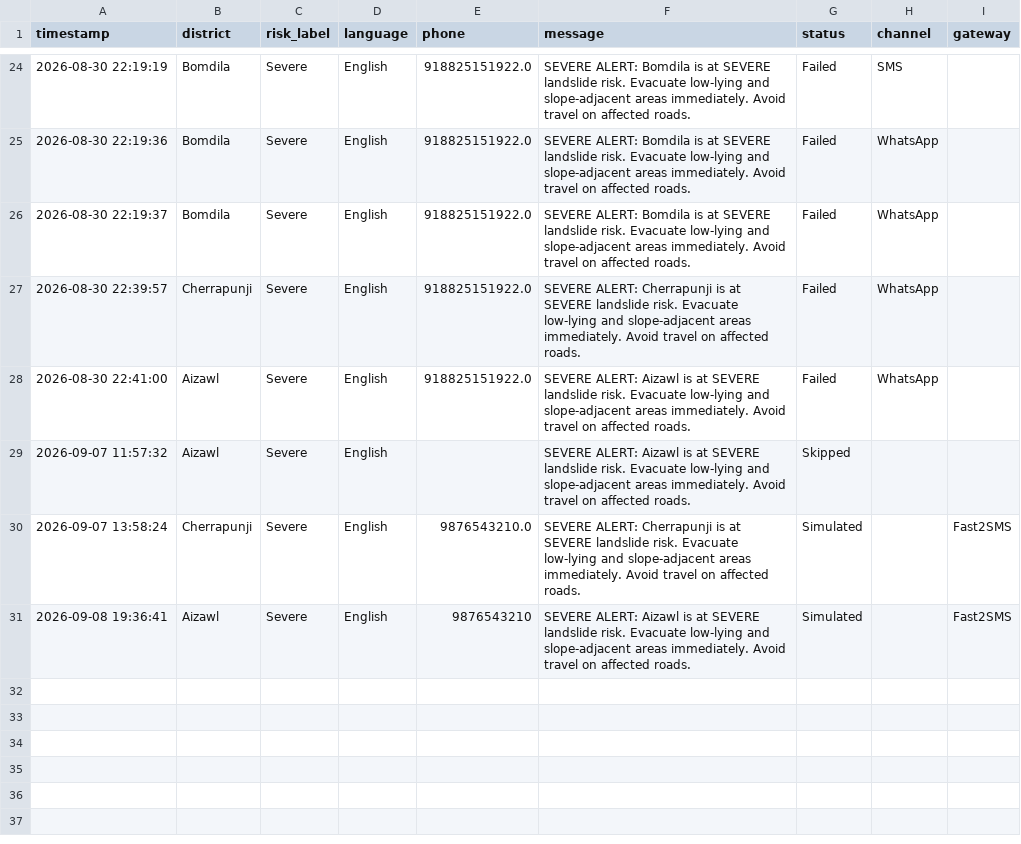
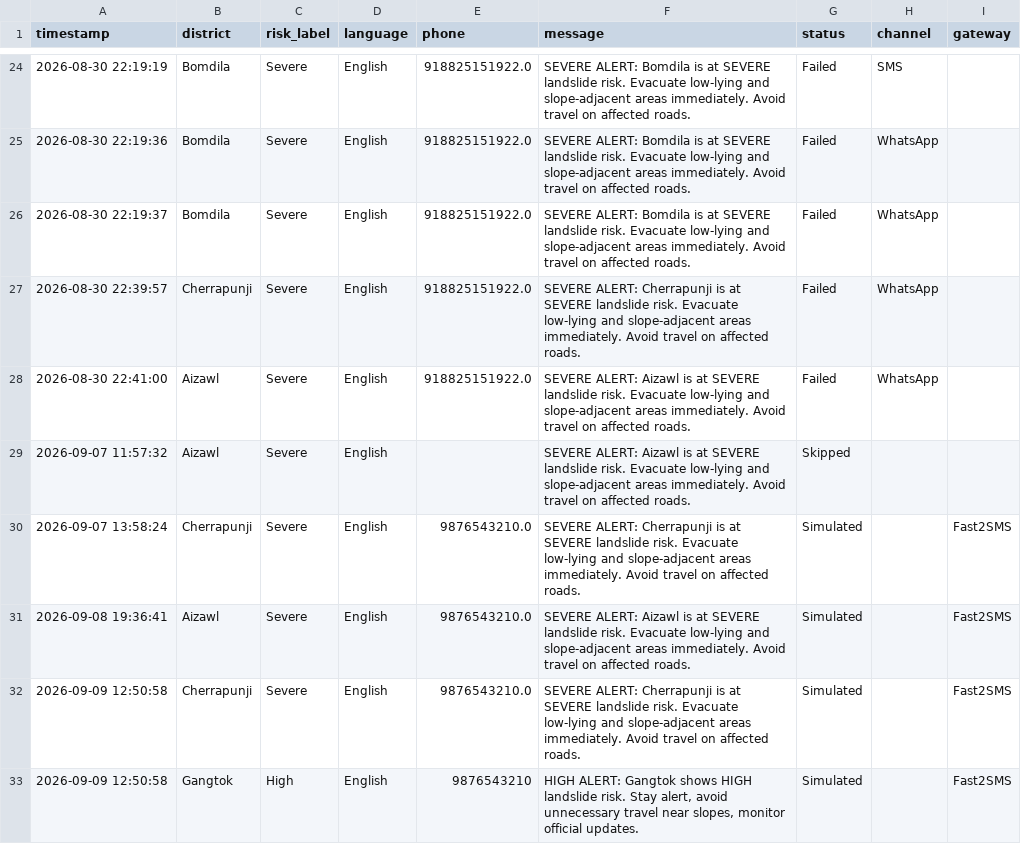
Before and after one commit to khushraj11/landslide-warning-system, a CSV file: data/alert_dispatch_log.csv, drawn as a sheet; only a part is shown, gaps mark what is left out.

```diff
--- a/data/alert_dispatch_log.csv
+++ b/data/alert_dispatch_log.csv
@@ -30,2 +30,4 @@ timestamp,district,risk_label,language,phone,message,status,channel,gateway
 2026-09-07 13:58:24,Cherrapunji,Severe,English,9876543210.0,SEVERE ALERT: Cherrapunji is at SEVERE landslide risk. Evacuate low-lying and slope-adjacent areas immediately. Avoid travel on affected roads.,Simulated,,Fast2SMS
-2026-09-08 19:36:41,Aizawl,Severe,English,9876543210,SEVERE ALERT: Aizawl is at SEVERE landslide risk. Evacuate low-lying and slope-adjacent areas immediately. Avoid travel on affected roads.,Simulated,,Fast2SMS
+2026-09-08 19:36:41,Aizawl,Severe,English,9876543210.0,SEVERE ALERT: Aizawl is at SEVERE landslide risk. Evacuate low-lying and slope-adjacent areas immediately. Avoid travel on affected roads.,Simulated,,Fast2SMS
+2026-09-09 12:50:58,Cherrapunji,Severe,English,9876543210.0,SEVERE ALERT: Cherrapunji is at SEVERE landslide risk. Evacuate low-lying and slope-adjacent areas immediately. Avoid travel on affected roads.,Simulated,,Fast2SMS
+2026-09-09 12:50:58,Gangtok,High,English,9876543210,"HIGH ALERT: Gangtok shows HIGH landslide risk. Stay alert, avoid unnecessary travel near slopes, monitor official updates.",Simulated,,Fast2SMS
```
Also changed, not shown: data/landslide_training_data.csv, 7 other files.
